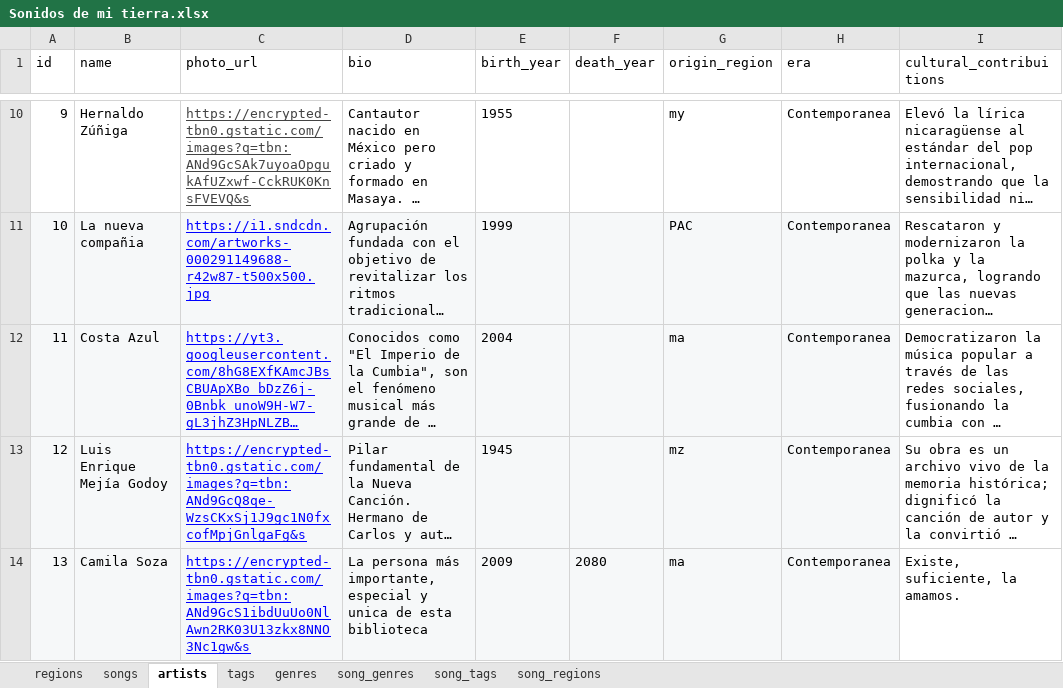
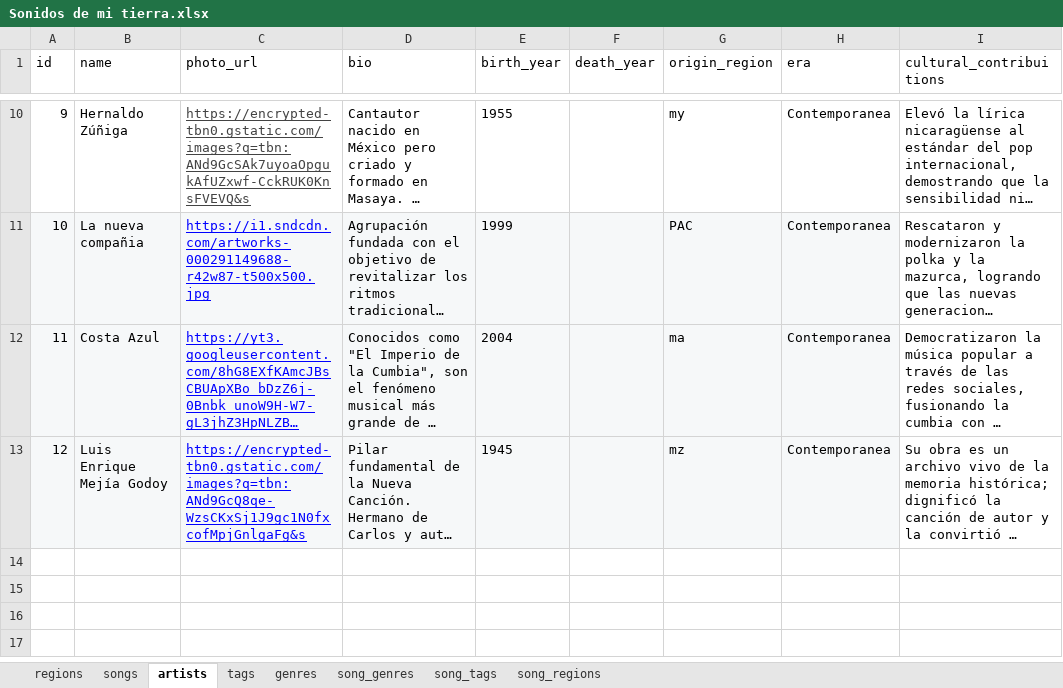
Before and after one commit to rojzzzzz/sonidos-de-mi-tierra, an Excel workbook: backend/Sonidos de mi tierra.xlsx, sheet artists, drawn as a sheet; only a part is shown, gaps mark what is left out; long unchanged cells end in …; values as stored, in another font and other column widths than the file's, no borders; charts and pictures and table styles not drawn; the diff names each change by its address in the sheet, - before the commit and + after, or states it on an @@ line.

Commit message:
Ahora si

```diff
--- a/backend/Sonidos de mi tierra.xlsx (sheet artists)
+++ b/backend/Sonidos de mi tierra.xlsx (sheet artists)
-row 14: 13 | Camila Soza | https://encrypted-tbn0.gstatic.com/images?q=tbn:ANd9GcS1ibdUuUo0NlAwn2RK03U13zkx8NNO3Nc1gw&s | La persona más importante, especial y unica de esta biblioteca | 2009 | 2080 | ma | Contemporanea | Existe, suficiente, la amamos.
```
